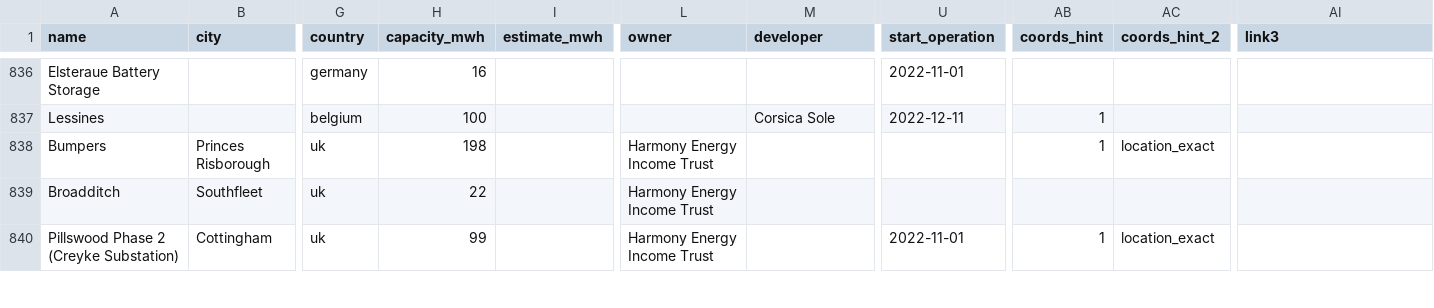
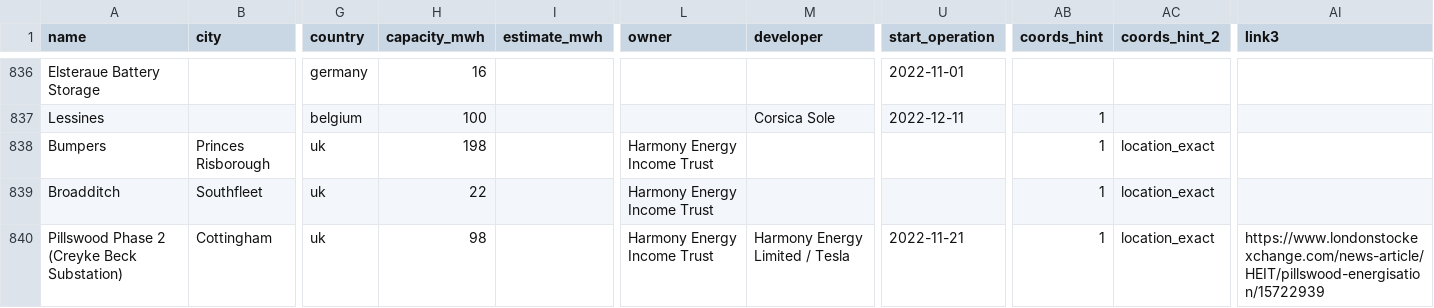
Before and after one commit to lorenz-g/tesla-megapack-tracker, a CSV file: projects.csv, drawn as a sheet; only a part is shown, gaps mark what is left out; the diff covers the shown part only; the diff names each change by its address in the sheet, - before the commit and + after, or states it on an @@ line.

Commit message:
Location mapping and planning refs for Harmony projects

```diff
--- a/projects.csv
+++ b/projects.csv
-AB839 (coords_hint): (empty)
+AB839 (coords_hint): 1
-AC839 (coords_hint_2): (empty)
+AC839 (coords_hint_2): location_exact
-A840 (name): Pillswood Phase 2 (Creyke Substation)
+A840 (name): Pillswood Phase 2 (Creyke Beck Substation)
-H840 (capacity_mwh): 99
+H840 (capacity_mwh): 98
-M840 (developer): (empty)
+M840 (developer): Harmony Energy Limited / Tesla
-U840 (start_operation): 2022-11-01
+U840 (start_operation): 2022-11-21
-AI840 (link3): (empty)
+AI840 (link3): https://www.londonstockexchange.com/news-article/HEIT/pillswood-energisation/15722939
```
Also changed, not shown: 32 edited cells elsewhere in this file.
